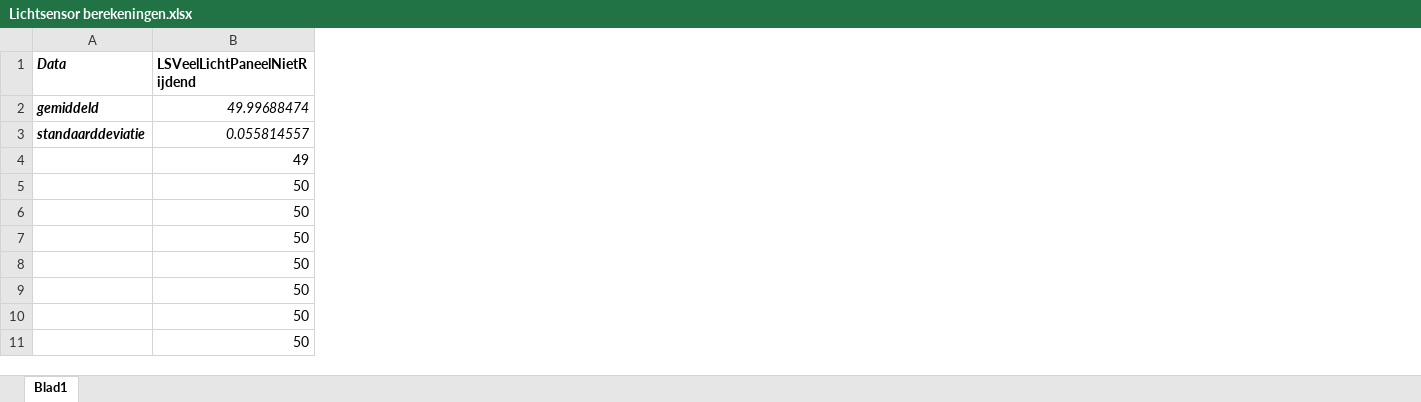
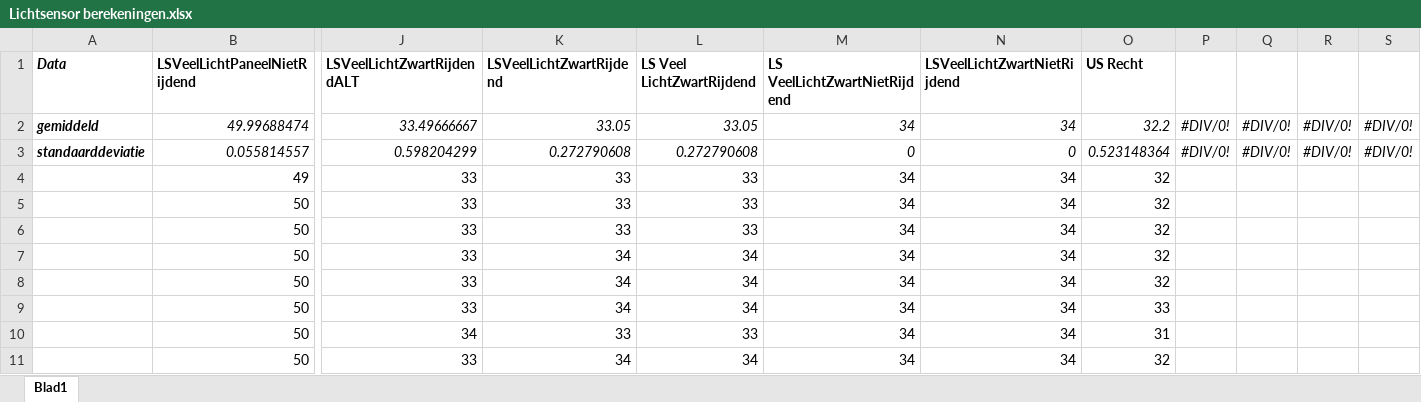
Before and after one commit to toonn/SilverSurfer, an Excel workbook: SilverSurferVerslag/data/Lichtsensor berekeningen.xlsx, sheet Blad1, drawn as a sheet; only a part is shown, gaps mark what is left out; values as stored, in another font and other column widths than the file's, no borders; the diff names each change by its address in the sheet, - before the commit and + after, or states it on an @@ line.

```diff
--- a/SilverSurferVerslag/data/Lichtsensor berekeningen.xlsx (sheet Blad1)
+++ b/SilverSurferVerslag/data/Lichtsensor berekeningen.xlsx (sheet Blad1)
+column J (LSVeelLichtZwartRijdendALT), rows 2-11: 33.49666667 | 0.598204299 | 33 | 33 | 33 | 33 | 33 | 33 | 34 | 33
+column K (LSVeelLichtZwartRijdend), rows 2-11: 33.05 | 0.272790608 | 33 | 33 | 33 | 34 | 34 | 34 | 33 | 34
+column L (LS Veel LichtZwartRijdend), rows 2-11: 33.05 | 0.272790608 | 33 | 33 | 33 | 34 | 34 | 34 | 33 | 34
+column M (LS VeelLichtZwartNietRijdend), rows 2-11: 34 | 0 | 34 | 34 | 34 | 34 | 34 | 34 | 34 | 34
+column N (LSVeelLichtZwartNietRijdend), rows 2-11: 34 | 0 | 34 | 34 | 34 | 34 | 34 | 34 | 34 | 34
+column O (US Recht), rows 2-11: 32.2 | 0.523148364 | 32 | 32 | 32 | 32 | 32 | 33 | 31 | 32
+column P, rows 2-3: #DIV/0! | #DIV/0!
+column Q, rows 2-3: #DIV/0! | #DIV/0!
+column R, rows 2-3: #DIV/0! | #DIV/0!
+column S, rows 2-3: #DIV/0! | #DIV/0!
```
Also changed, not shown: 24 other files.
